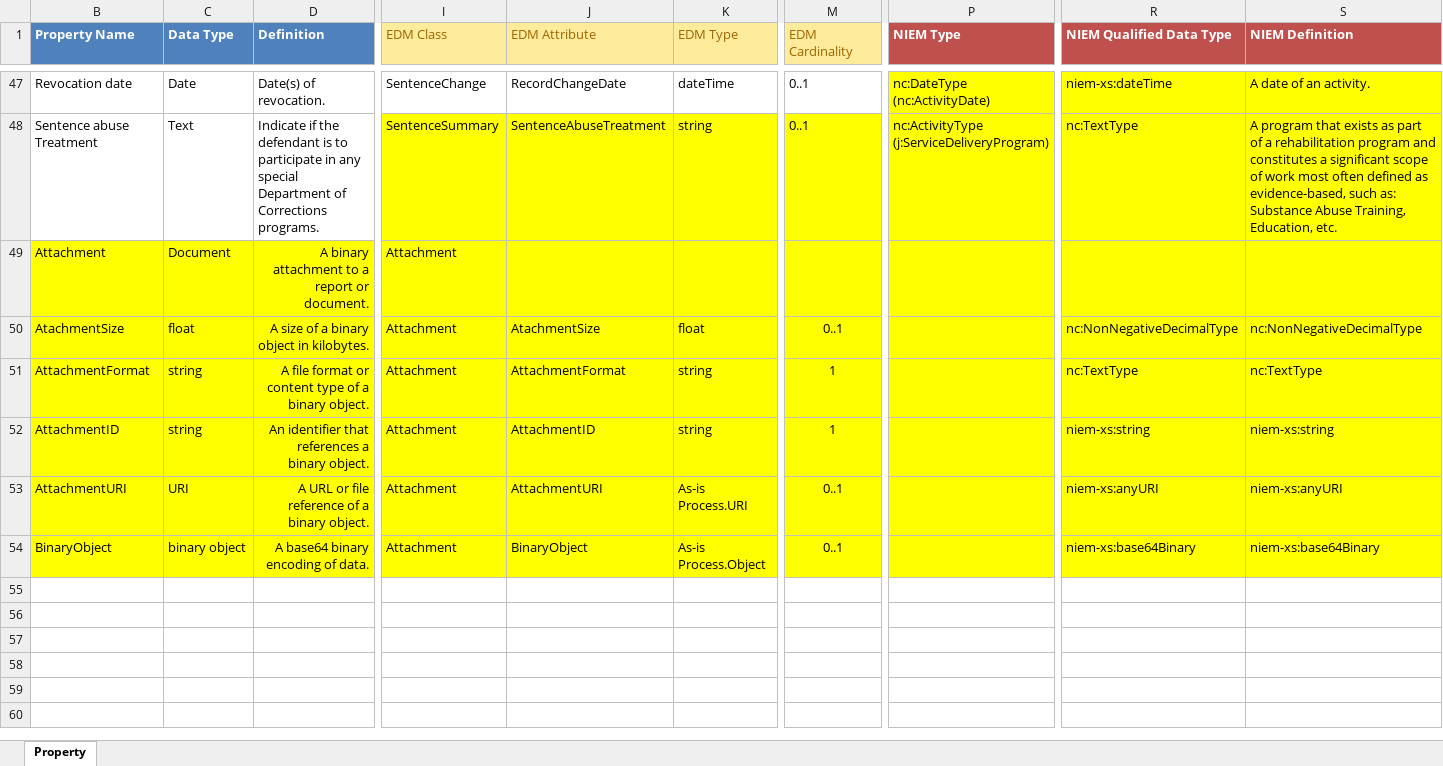
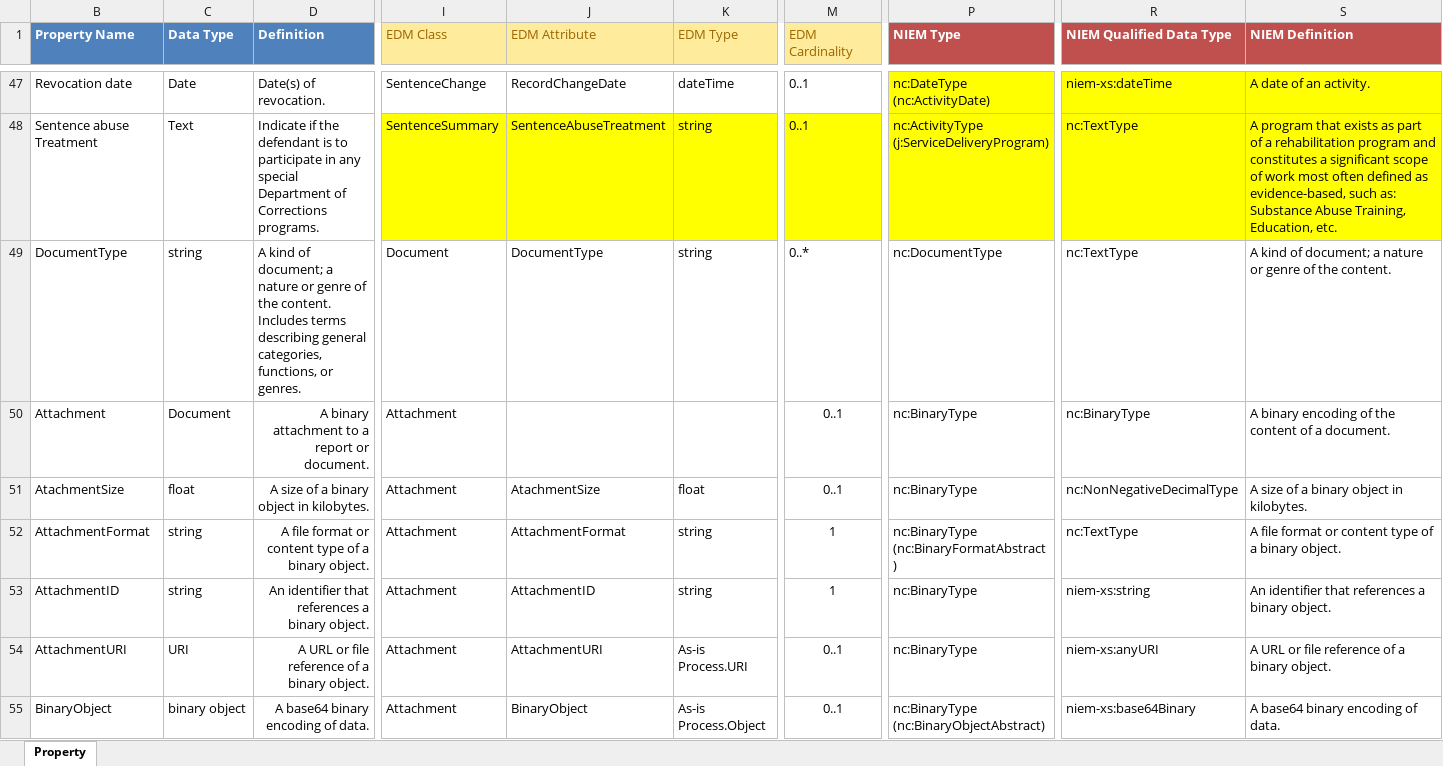
Before and after one commit to CityOfNewOrleans/JTMP-Data-Exchange-Specs, an Excel workbook: schemas/UniformCommitmentOrder_iepd/artifacts/UniformCommitmentOrder_MappingSpreadsheet.xlsx, sheet Property, drawn as a sheet; only a part is shown, gaps mark what is left out; values as stored, in another font and other column widths than the file's, no borders; table styles not drawn; addresses are those after the commit; rows hold the shown columns only; the diff covers the shown part only; the diff names each change by its address in the sheet, - before the commit and + after, or states it on an @@ line.

Commit message:
Add DocumentType to ChargeFiling and UniformCommitmentOrder, allow multiple attachments

```diff
--- a/schemas/UniformCommitmentOrder_iepd/artifacts/UniformCommitmentOrder_MappingSpreadsheet.xlsx (sheet Property)
+++ b/schemas/UniformCommitmentOrder_iepd/artifacts/UniformCommitmentOrder_MappingSpreadsheet.xlsx (sheet Property)
+row 49: DocumentType | string | A kind of document; a nature or genre of the content. Includes terms describing general categories, functions, or genres. | Document | DocumentType | string | 0..* | nc:DocumentType | nc:TextType | A kind of document; a nature or genre of the content.
-B50:D55 fill: #FFFF00
+B50:D55 fill: none
-I50:M55 fill: #FFFF00
+I50:M55 fill: none
-M50 (EDM Cardinality): (empty)
+M50 (EDM Cardinality): 0..1
-P50:S55 fill: #FFFF00
+P50:S55 fill: none
-P50:P51 (NIEM Type): (empty)
+P50:P51 (NIEM Type): nc:BinaryType
-R50 (NIEM Qualified Data Type): (empty)
+R50 (NIEM Qualified Data Type): nc:BinaryType
-S50 (NIEM Definition): (empty)
+S50 (NIEM Definition): A binary encoding of the content of a document.
-S51 (NIEM Definition): nc:NonNegativeDecimalType
+S51 (NIEM Definition): A size of a binary object in kilobytes.
-P52 (NIEM Type): (empty)
+P52 (NIEM Type): nc:BinaryType (nc:BinaryFormatAbstract)
-S52 (NIEM Definition): nc:TextType
+S52 (NIEM Definition): A file format or content type of a binary object.
-P53:P54 (NIEM Type): (empty)
+P53:P54 (NIEM Type): nc:BinaryType
-S53 (NIEM Definition): niem-xs:string
+S53 (NIEM Definition): An identifier that references a binary object.
-S54 (NIEM Definition): niem-xs:anyURI
+S54 (NIEM Definition): A URL or file reference of a binary object.
-P55 (NIEM Type): (empty)
+P55 (NIEM Type): nc:BinaryType (nc:BinaryObjectAbstract)
-S55 (NIEM Definition): niem-xs:base64Binary
+S55 (NIEM Definition): A base64 binary encoding of data.
```
Also changed, not shown: cell formats elsewhere in this sheet, hidden cells, schemas/ChargeFiling_iepd/artifacts/ChargeFiling_MappingSpreadsheet.xlsx, 8 other files.
